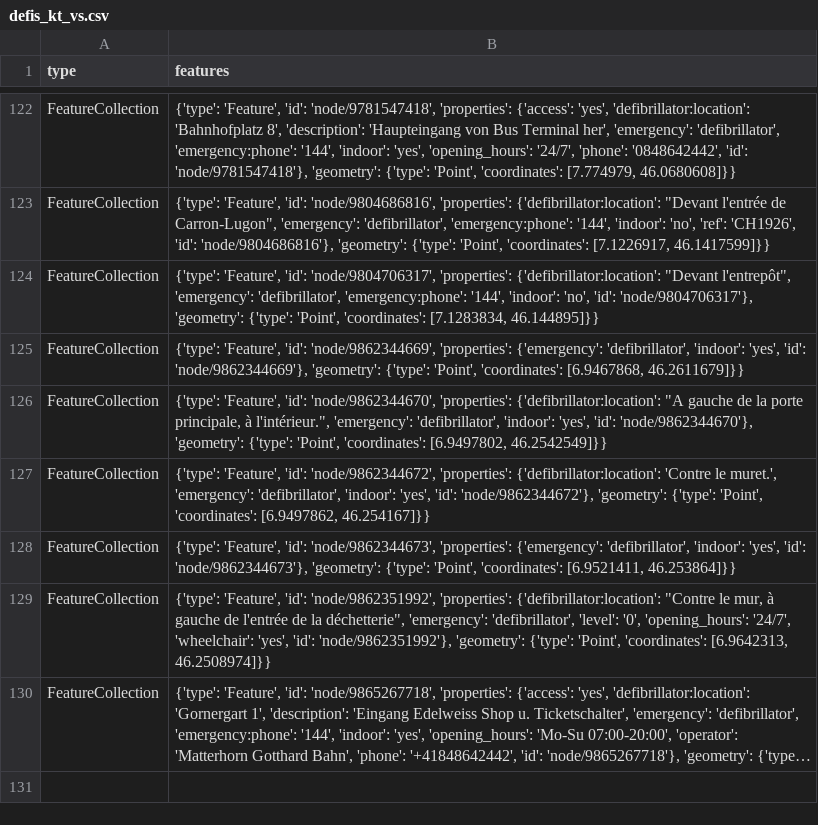
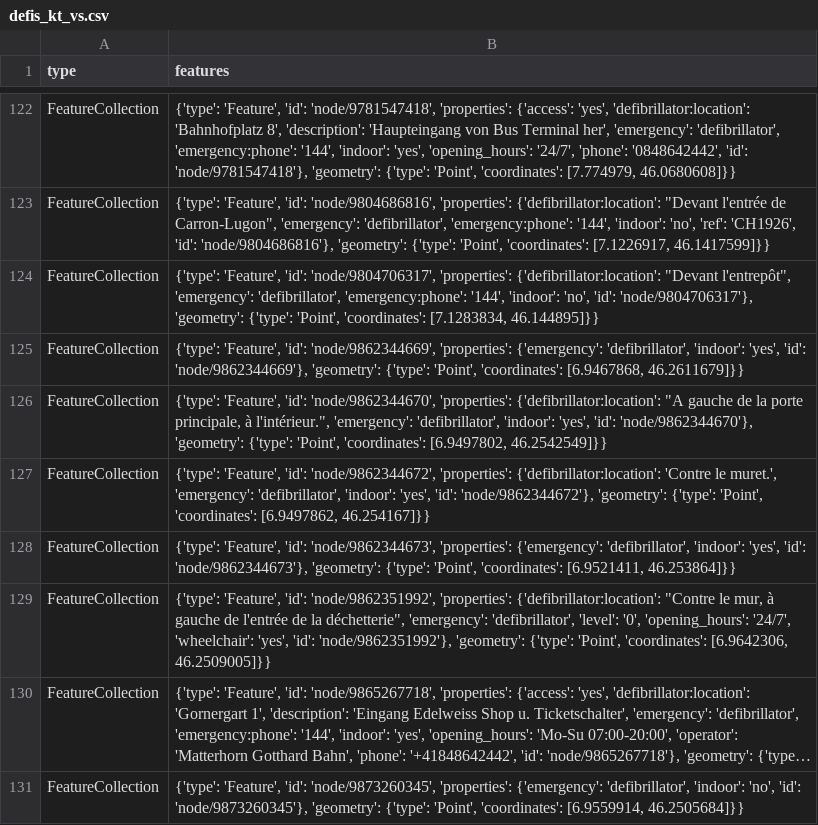
Before and after one commit to OpenBracketsCH/defi_data, a CSV file: data/csv/defis_kt_vs.csv, drawn as a sheet; only a part is shown, gaps mark what is left out; long unchanged cells end in …; the diff names each change by its address in the sheet, - before the commit and + after, or states it on an @@ line.

```diff
--- a/data/csv/defis_kt_vs.csv
+++ b/data/csv/defis_kt_vs.csv
-B129 (features): …'Point', 'coordinates': [6.9642313, 46.2508974]}}
+B129 (features): …'Point', 'coordinates': [6.9642306, 46.2509005]}}
+row 131: FeatureCollection | {'type': 'Feature', 'id': 'node/9873260345', 'properties': {'emergency': 'defibrillator', 'indoor': 'no', 'id': 'node/9873260345'}, 'geometry': {'type': 'Point', 'coordinates': [6.9559914, 46.2505684]}}
```
Also changed, not shown: data/csv/defis_dispo_srz.csv, data/csv/defis_kt_zh.csv, 3 other files.
